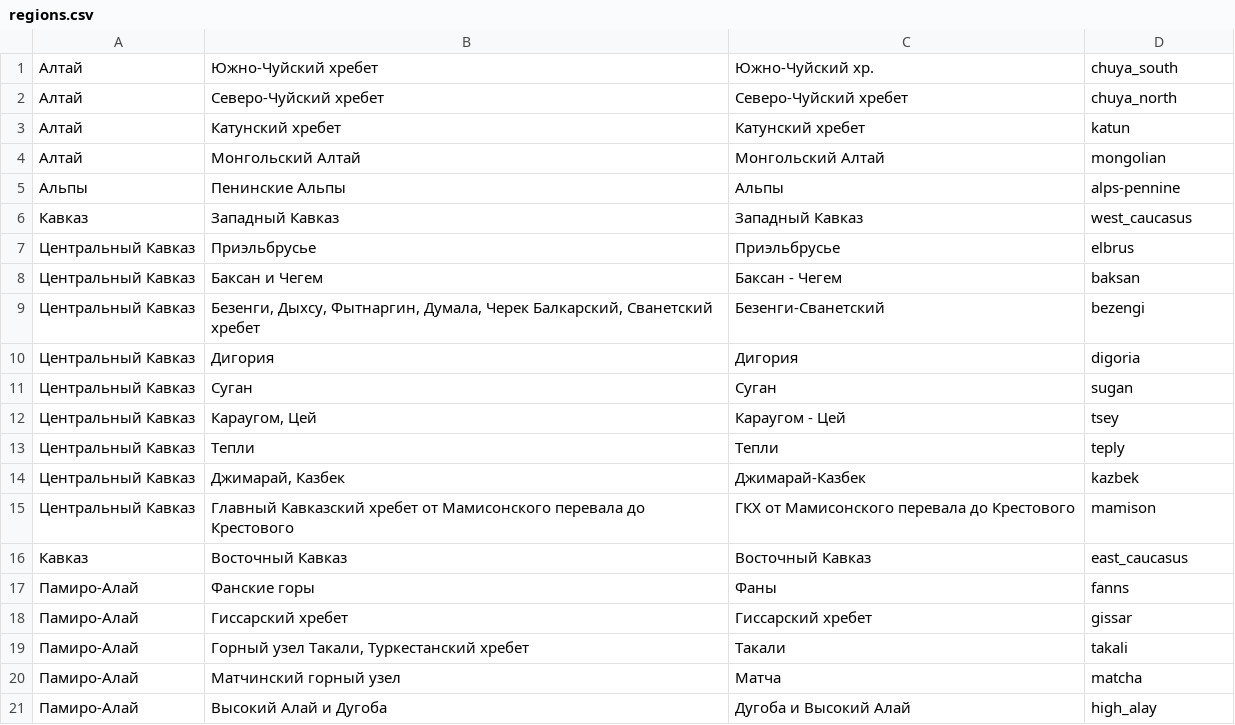
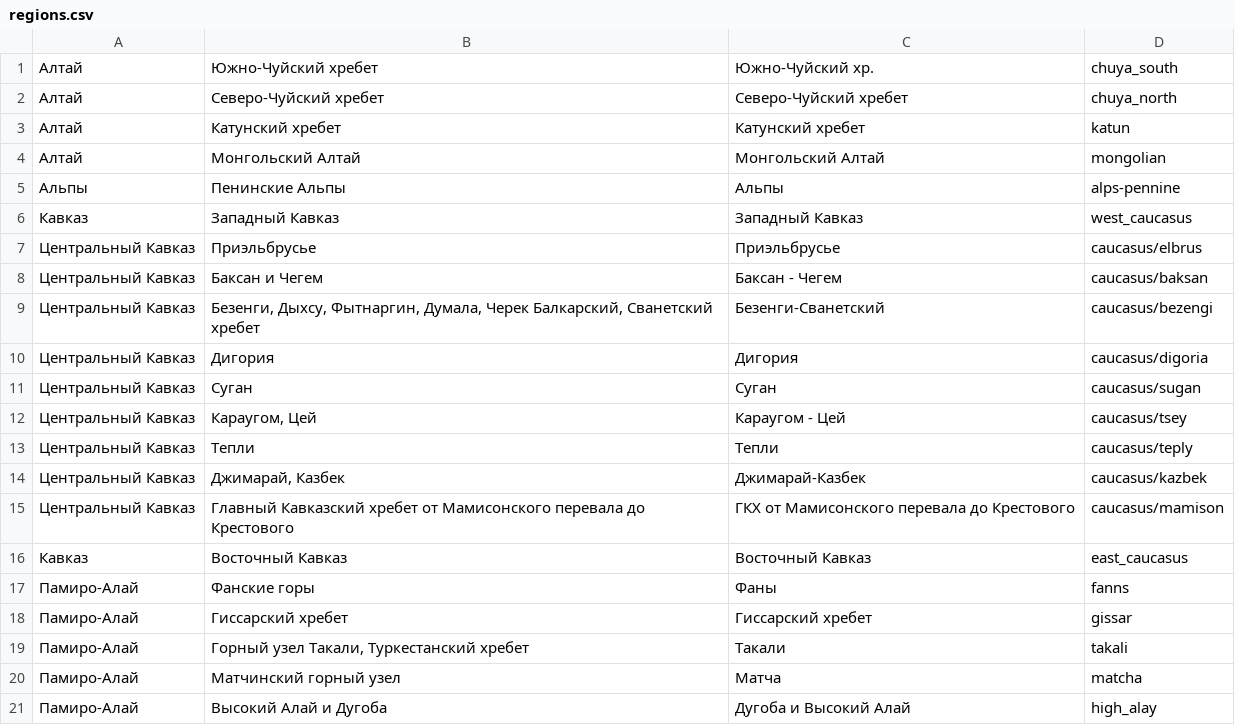
Before and after one commit to wladich/westra_passes_for_nakarte, a CSV file: mountain_passes_for_nakarte/fstr/regions.csv, drawn as a sheet; only a part is shown.

Commit message:
FSTR: fix page links for caucasus subregions

```diff
--- a/mountain_passes_for_nakarte/fstr/regions.csv
+++ b/mountain_passes_for_nakarte/fstr/regions.csv
@@ -6,11 +6,11 @@
 Кавказ,Западный Кавказ,Западный Кавказ,west_caucasus
-Центральный Кавказ,Приэльбрусье,Приэльбрусье,elbrus
-Центральный Кавказ,Баксан и Чегем,Баксан - Чегем,baksan
-Центральный Кавказ,"Безенги, Дыхсу, Фытнаргин, Думала, Черек Балкарский, Сванетский хребет",Безенги-Сванетский,bezengi
-Центральный Кавказ,Дигория,Дигория,digoria
-Центральный Кавказ,Суган,Суган,sugan
-Центральный Кавказ,"Караугом, Цей",Караугом - Цей,tsey
-Центральный Кавказ,Тепли,Тепли,teply
-Центральный Кавказ,"Джимарай, Казбек",Джимарай-Казбек,kazbek
-Центральный Кавказ,Главный Кавказский хребет от Мамисонского перевала до Крестового,ГКХ от Мамисонского перевала до Крестового,mamison
+Центральный Кавказ,Приэльбрусье,Приэльбрусье,caucasus/elbrus
+Центральный Кавказ,Баксан и Чегем,Баксан - Чегем,caucasus/baksan
+Центральный Кавказ,"Безенги, Дыхсу, Фытнаргин, Думала, Черек Балкарский, Сванетский хребет",Безенги-Сванетский,caucasus/bezengi
+Центральный Кавказ,Дигория,Дигория,caucasus/digoria
+Центральный Кавказ,Суган,Суган,caucasus/sugan
+Центральный Кавказ,"Караугом, Цей",Караугом - Цей,caucasus/tsey
+Центральный Кавказ,Тепли,Тепли,caucasus/teply
+Центральный Кавказ,"Джимарай, Казбек",Джимарай-Казбек,caucasus/kazbek
+Центральный Кавказ,Главный Кавказский хребет от Мамисонского перевала до Крестового,ГКХ от Мамисонского перевала до Крестового,caucasus/mamison
 Кавказ,Восточный Кавказ,Восточный Кавказ,east_caucasus
```
